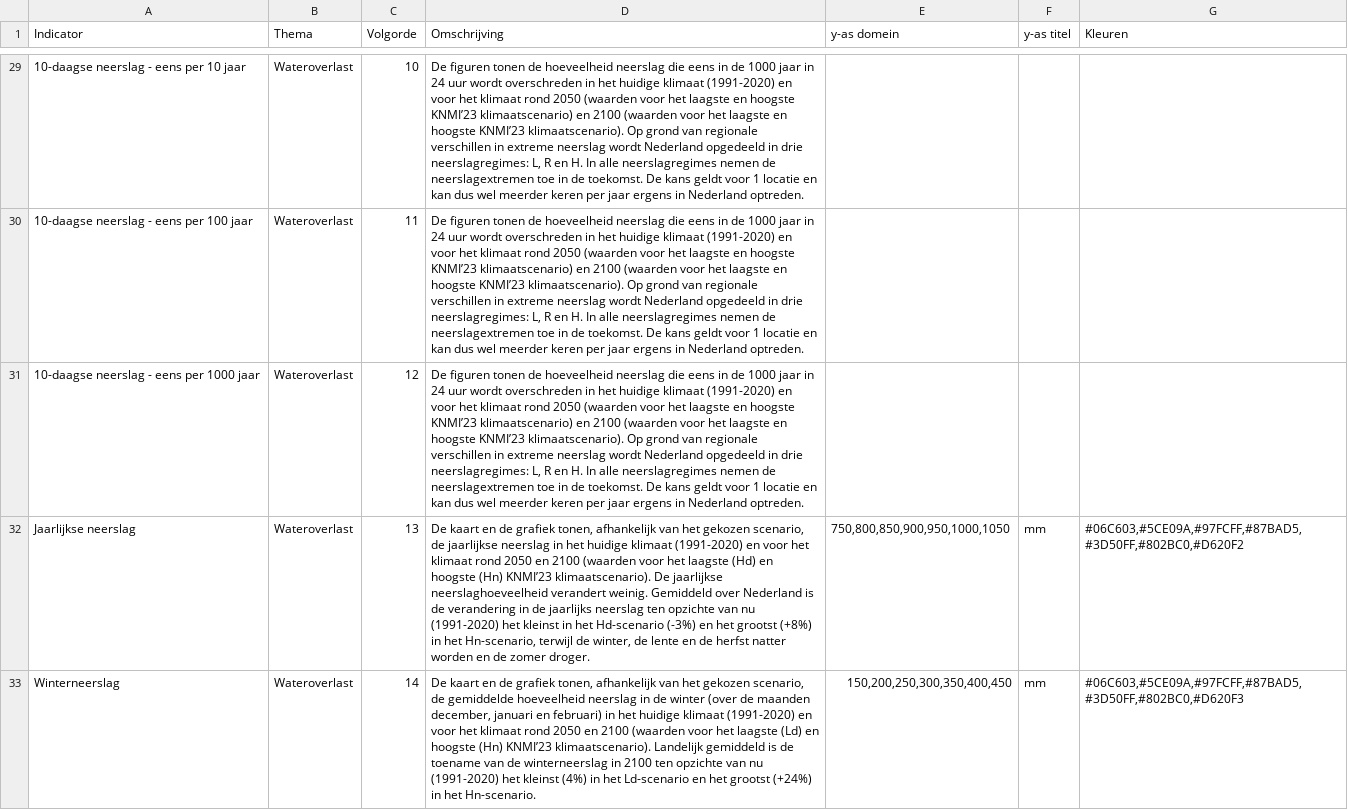
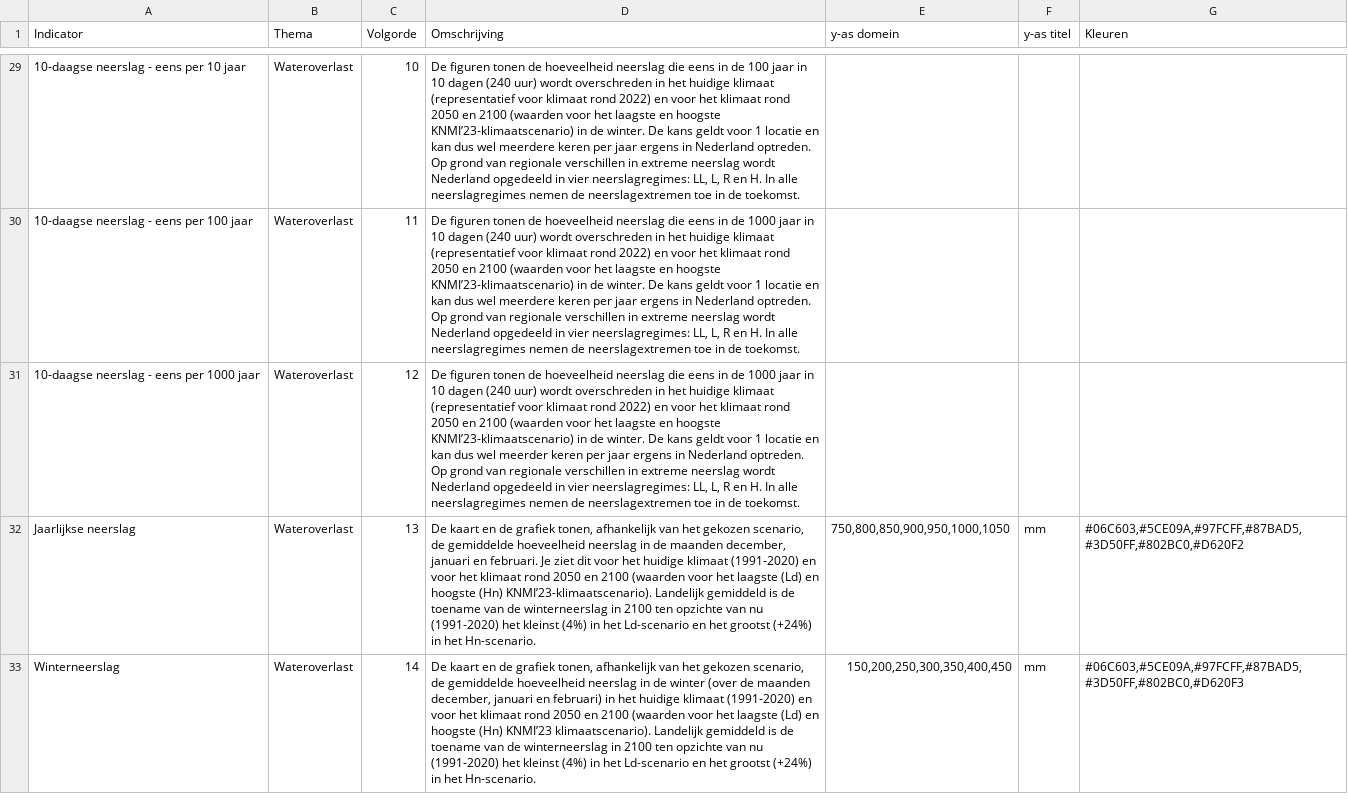
Before and after one commit to Climate-Adaptation-Services/knmi-statistieken-data, a CSV file: metadata.csv, drawn as a sheet; only a part is shown, gaps mark what is left out; the diff covers the shown part only; the diff names each change by its address in the sheet, - before the commit and + after, or states it on an @@ line.

Commit message:
Update metadata.csv Sophie

```diff
--- a/metadata.csv
+++ b/metadata.csv
-D29 (Omschrijving): …in de 1000 jaar in 24 uur wordt overschreden in het huidige klimaat (1991-2020) en voor het klimaat rond 2050 (waarden voor het laagste en hoogste KNMI’23 klimaatscenario) en 2100 (waarden voor het laagste en hoogste KNMI’23 klimaatscenario). Op grond van regionale verschillen in extreme neerslag wordt Nederland opgedeeld in drie neerslagregimes: L, R en H. In alle neerslagregimes nemen de neerslagextremen toe in de toekomst. De kans geldt voor 1 locatie en kan dus wel meerder keren per jaar ergens in Nederland optreden.
+D29 (Omschrijving): …in de 100 jaar in 10 dagen (240 uur) wordt overschreden in het huidige klimaat (representatief voor klimaat rond 2022) en voor het klimaat rond 2050 en 2100 (waarden voor het laagste en hoogste KNMI’23-klimaatscenario) in de winter. De kans geldt voor 1 locatie en kan dus wel meerdere keren per jaar ergens in Nederland optreden. Op grond van regionale verschillen in extreme neerslag wordt Nederland opgedeeld in vier neerslagregimes: LL, L, R en H. In alle neerslagregimes nemen de neerslagextremen toe in de toekomst.
-D30 (Omschrijving): …jaar in 24 uur wordt overschreden in het huidige klimaat (1991-2020) en voor het klimaat rond 2050 (waarden voor het laagste en hoogste KNMI’23 klimaatscenario) en 2100 (waarden voor het laagste en hoogste KNMI’23 klimaatscenario). Op grond van regionale verschillen in extreme neerslag wordt Nederland opgedeeld in drie neerslagregimes: L, R en H. In alle neerslagregimes nemen de neerslagextremen toe in de toekomst. De kans geldt voor 1 locatie en kan dus wel meerder keren per jaar ergens in Nederland optreden.
+D30 (Omschrijving): …jaar in 10 dagen (240 uur) wordt overschreden in het huidige klimaat (representatief voor klimaat rond 2022) en voor het klimaat rond 2050 en 2100 (waarden voor het laagste en hoogste KNMI’23-klimaatscenario) in de winter. De kans geldt voor 1 locatie en kan dus wel meerdere keren per jaar ergens in Nederland optreden. Op grond van regionale verschillen in extreme neerslag wordt Nederland opgedeeld in vier neerslagregimes: LL, L, R en H. In alle neerslagregimes nemen de neerslagextremen toe in de toekomst.
-D31 (Omschrijving): …jaar in 24 uur wordt overschreden in het huidige klimaat (1991-2020) en voor het klimaat rond 2050 (waarden voor het laagste en hoogste KNMI’23 klimaatscenario) en 2100 (waarden voor het laagste en hoogste KNMI’23 klimaatscenario). Op grond van regionale verschillen in extreme neerslag wordt Nederland opgedeeld in drie neerslagregimes: L, R en H. In alle neerslagregimes nemen de neerslagextremen toe in de toekomst. De kans geldt voor 1 locatie en kan dus wel meerder keren per jaar ergens in Nederland optreden.
+D31 (Omschrijving): …jaar in 10 dagen (240 uur) wordt overschreden in het huidige klimaat (representatief voor klimaat rond 2022) en voor het klimaat rond 2050 en 2100 (waarden voor het laagste en hoogste KNMI’23-klimaatscenario) in de winter. De kans geldt voor 1 locatie en kan dus wel meerder keren per jaar ergens in Nederland optreden. Op grond van regionale verschillen in extreme neerslag wordt Nederland opgedeeld in vier neerslagregimes: LL, L, R en H. In alle neerslagregimes nemen de neerslagextremen toe in de toekomst.
-D32 (Omschrijving): …scenario, de jaarlijkse neerslag in het huidige klimaat (1991-2020) en voor het klimaat rond 2050 en 2100 (waarden voor het laagste (Hd) en hoogste (Hn) KNMI’23 klimaatscenario). De jaarlijkse neerslaghoeveelheid verandert weinig. Gemiddeld over Nederland is de verandering in de jaarlijks neerslag ten opzichte van nu (1991-2020) het kleinst in het Hd-scenario (-3%) en het grootst (+8%) in het Hn-scenario, terwijl de winter, de lente en de herfst natter worden en de zomer droger.
+D32 (Omschrijving): …scenario, de gemiddelde hoeveelheid neerslag in de maanden december, januari en februari. Je ziet dit voor het huidige klimaat (1991-2020) en voor het klimaat rond 2050 en 2100 (waarden voor het laagste (Ld) en hoogste (Hn) KNMI’23-klimaatscenario). Landelijk gemiddeld is de toename van de winterneerslag in 2100 ten opzichte van nu (1991-2020) het kleinst (4%) in het Ld-scenario en het grootst (+24%) in het Hn-scenario.
```
Also changed, not shown: 32 edited cells elsewhere in this file.
